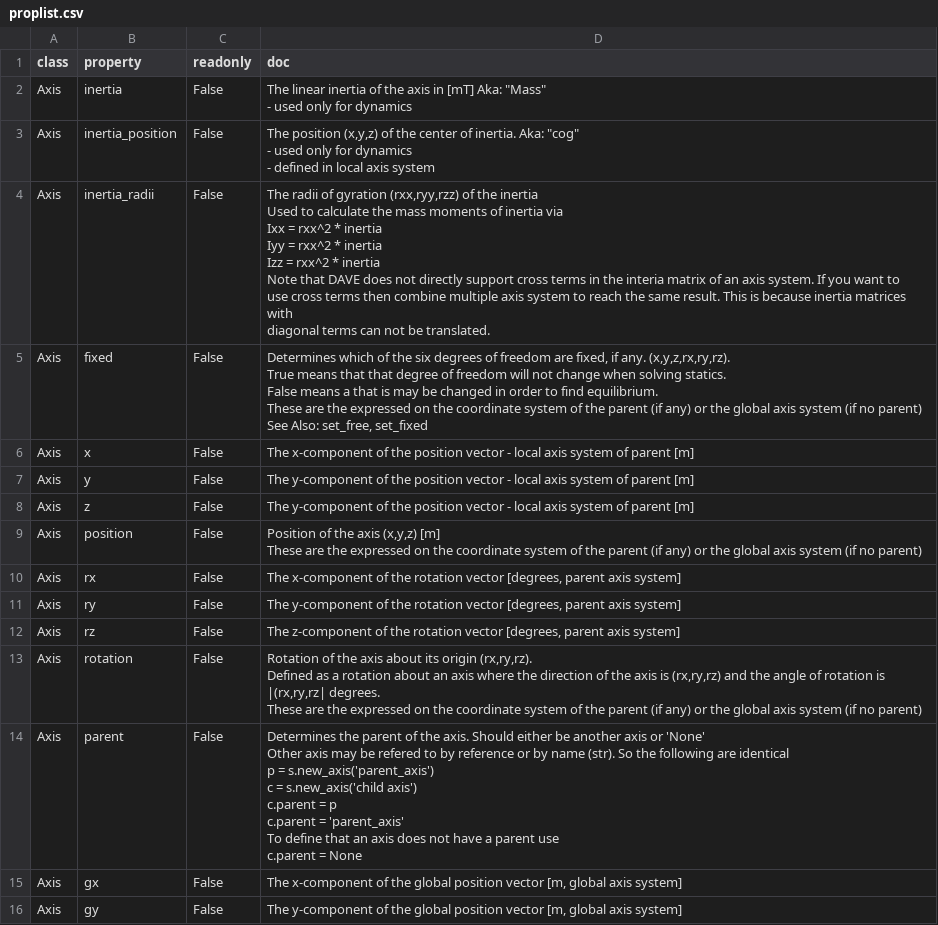
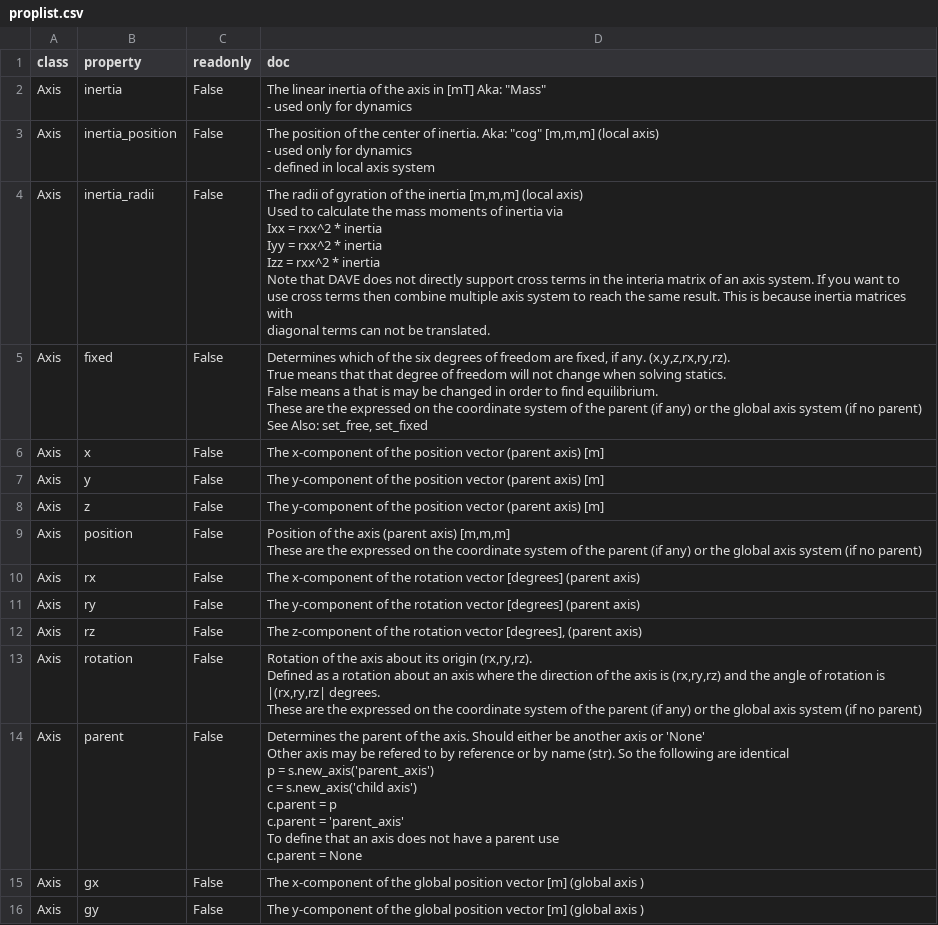
Before and after one commit to RubendeBruin/DAVE, a CSV file: src/DAVE/resources/proplist.csv, drawn as a sheet; only a part is shown; the diff covers the shown part only.

```diff
--- a/src/DAVE/resources/proplist.csv
+++ b/src/DAVE/resources/proplist.csv
@@ -3,17 +3,17 @@ Axis,inertia,False,"The linear inertia of the axis in [mT] Aka: ""Mass""
         - used only for dynamics "
-Axis,inertia_position,False,"The position (x,y,z) of the center of inertia. Aka: ""cog""
-        - used only for dynamics
-        - defined in local axis system"
-Axis,inertia_radii,False,"The radii of gyration (rxx,ryy,rzz) of the inertia
-
-        Used to calculate the mass moments of inertia via
-
-        Ixx = rxx^2 * inertia
-        Iyy = rxx^2 * inertia
-        Izz = rxx^2 * inertia
-
-        Note that DAVE does not directly support cross terms in the interia matrix of an axis system. If you want to
-        use cross terms then combine multiple axis system to reach the same result. This is because inertia matrices with
-        diagonal terms can not be translated.
-        "
+Axis,inertia_position,False,"The position of the center of inertia. Aka: ""cog"" [m,m,m] (local axis)
+        - used only for dynamics
+        - defined in local axis system"
+Axis,inertia_radii,False,"The radii of gyration of the inertia [m,m,m] (local axis)
+
+        Used to calculate the mass moments of inertia via
+
+        Ixx = rxx^2 * inertia
+        Iyy = rxx^2 * inertia
+        Izz = rxx^2 * inertia
+
+        Note that DAVE does not directly support cross terms in the interia matrix of an axis system. If you want to
+        use cross terms then combine multiple axis system to reach the same result. This is because inertia matrices with
+        diagonal terms can not be translated.
+        "
 Axis,fixed,False,"Determines which of the six degrees of freedom are fixed, if any. (x,y,z,rx,ry,rz).
@@ -26,11 +26,11 @@ Axis,fixed,False,"Determines which of the six degrees of freedom are fixed, if a
         "
-Axis,x,False,The x-component of the position vector - local axis system of parent [m]
-Axis,y,False,The y-component of the position vector - local axis system of parent [m]
-Axis,z,False,The y-component of the position vector - local axis system of parent [m]
-Axis,position,False,"Position of the axis (x,y,z) [m]
-
-        These are the expressed on the coordinate system of the parent (if any) or the global axis system (if no parent)"
-Axis,rx,False,"The x-component of the rotation vector [degrees, parent axis system]"
-Axis,ry,False,"The y-component of the rotation vector [degrees, parent axis system]"
-Axis,rz,False,"The z-component of the rotation vector [degrees, parent axis system]"
+Axis,x,False,The x-component of the position vector (parent axis) [m]
+Axis,y,False,The y-component of the position vector (parent axis) [m]
+Axis,z,False,The y-component of the position vector (parent axis) [m]
+Axis,position,False,"Position of the axis (parent axis) [m,m,m]
+
+        These are the expressed on the coordinate system of the parent (if any) or the global axis system (if no parent)"
+Axis,rx,False,The x-component of the rotation vector [degrees] (parent axis)
+Axis,ry,False,The y-component of the rotation vector [degrees] (parent axis)
+Axis,rz,False,"The z-component of the rotation vector [degrees], (parent axis)"
 Axis,rotation,False,"Rotation of the axis about its origin (rx,ry,rz).
@@ -53,3 +53,3 @@ Axis,parent,False,"Determines the parent of the axis. Should either be another a
         "
-Axis,gx,False,"The x-component of the global position vector [m, global axis system]"
-Axis,gy,False,"The y-component of the global position vector [m, global axis system]"
+Axis,gx,False,The x-component of the global position vector [m] (global axis )
+Axis,gy,False,The y-component of the global position vector [m] (global axis )
```
Also changed, not shown: 64 edited cells elsewhere in this file, 3 other files.
